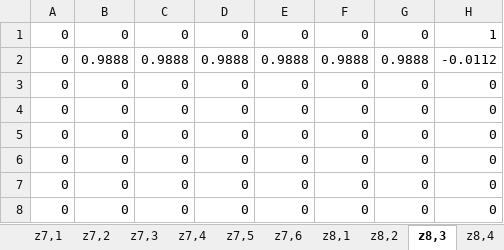
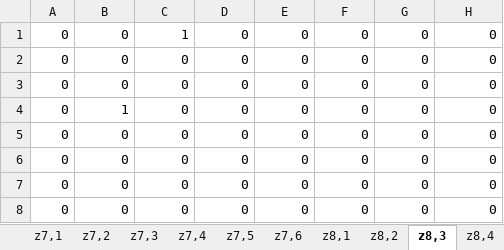
Before and after one commit to shandilya1998/OResearch, an Excel workbook: assets/generated/model2/DeliverySequence.xlsx, sheet z8,3, drawn as a sheet; values as stored, in another font and other column widths than the file's, no borders; removed rows and columns are numbered as before the commit, all else as after; the diff names each change by its address in the sheet, - before the commit and + after, or states it on an @@ line.

```diff
--- a/assets/generated/model2/DeliverySequence.xlsx (sheet z8,3)
+++ b/assets/generated/model2/DeliverySequence.xlsx (sheet z8,3)
-C1: 0
+C1: 1
-H1: 1
+H1: 0
-row 2: 0 | 0.9888 | 0.9888 | 0.9888 | 0.9888 | 0.9888 | 0.9888 | -0.0112
+row 4: 0 | 1 | 0 | 0 | 0 | 0 | 0 | 0
```
Also changed, not shown: sheet z1,2, sheet z1,3, sheet z1,4, sheet z1,5, sheet z1,6, sheet z2,1, 41 more sheets, assets/generated/model2/ArrivalAtCustomerTime.xlsx, assets/generated/model2/CustomerVehicleTripMap.xlsx, 13 other files.
